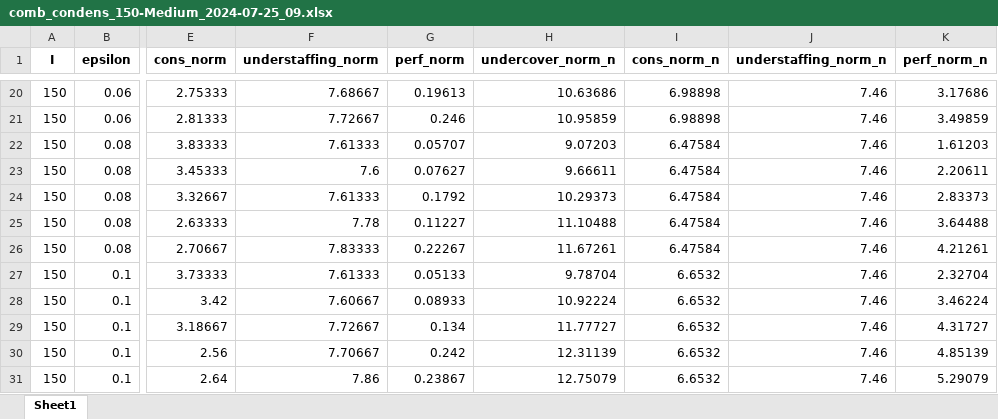
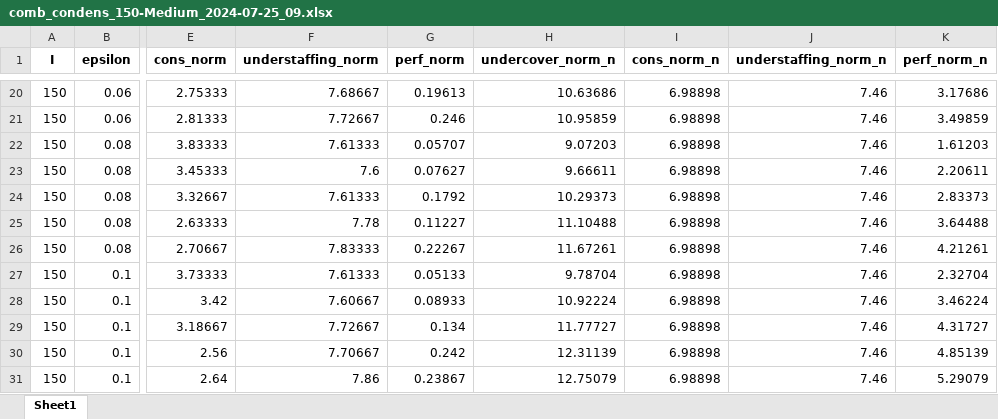
Before and after one commit to lenzwagner/columngeneration, an Excel workbook: Agg/results/study/comb/comb_condens_150-Medium_2024-07-25_09.xlsx, sheet Sheet1, drawn as a sheet; only a part is shown, gaps mark what is left out; values as stored, in another font and other column widths than the file's, no borders; the diff covers the shown part only; the diff names each change by its address in the sheet, - before the commit and + after, or states it on an @@ line.

```diff
--- a/Agg/results/study/comb/comb_condens_150-Medium_2024-07-25_09.xlsx (sheet Sheet1)
+++ b/Agg/results/study/comb/comb_condens_150-Medium_2024-07-25_09.xlsx (sheet Sheet1)
-I22:I26 (cons_norm_n): 6.47584
+I22:I26 (cons_norm_n): 6.98898
-I27:I31 (cons_norm_n): 6.6532
+I27:I31 (cons_norm_n): 6.98898
```
Also changed, not shown: 25 edited cells elsewhere in this sheet, Agg/results/study/comb/comb_condens_100-Medium_2024-07-25_14.xlsx, Agg/results/study/comb/comb_condens_50-Medium_2024-07-25_11.xlsx, 17 other files.
